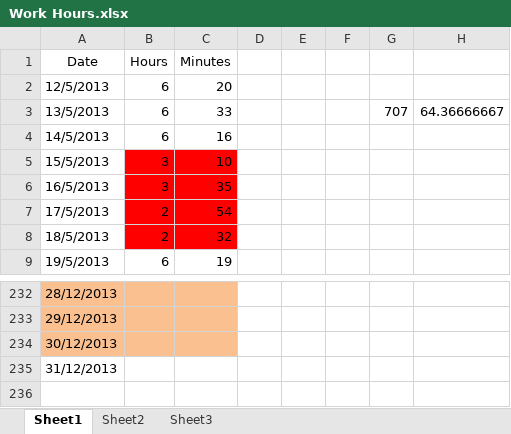
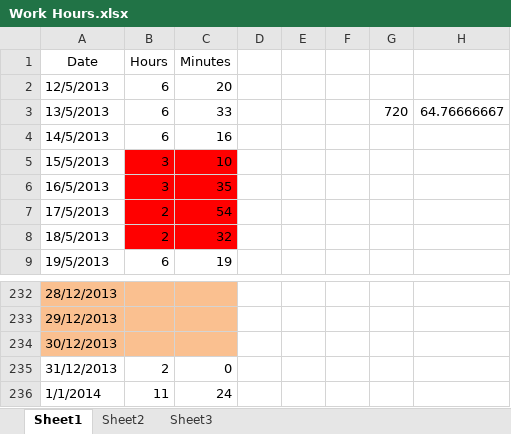
Before and after one commit to Synex-83/GSOM, an Excel workbook: Time Keeping/Work Hours.xlsx, sheet Sheet1, drawn as a sheet; only a part is shown, gaps mark what is left out; values as stored, in another font and other column widths than the file's, no borders; the diff names each change by its address in the sheet, - before the commit and + after, or states it on an @@ line.

Commit message:
time update

```diff
--- a/Time Keeping/Work Hours.xlsx (sheet Sheet1)
+++ b/Time Keeping/Work Hours.xlsx (sheet Sheet1)
-G3: 707
+G3: 720
-H3: 64.36666667
+H3: 64.76666667
-B235 (Hours): (empty)
+B235 (Hours): 2
-C235 (Minutes): (empty)
+C235 (Minutes): 0
+row 236: 1/1/2014 | 11 | 24
```
